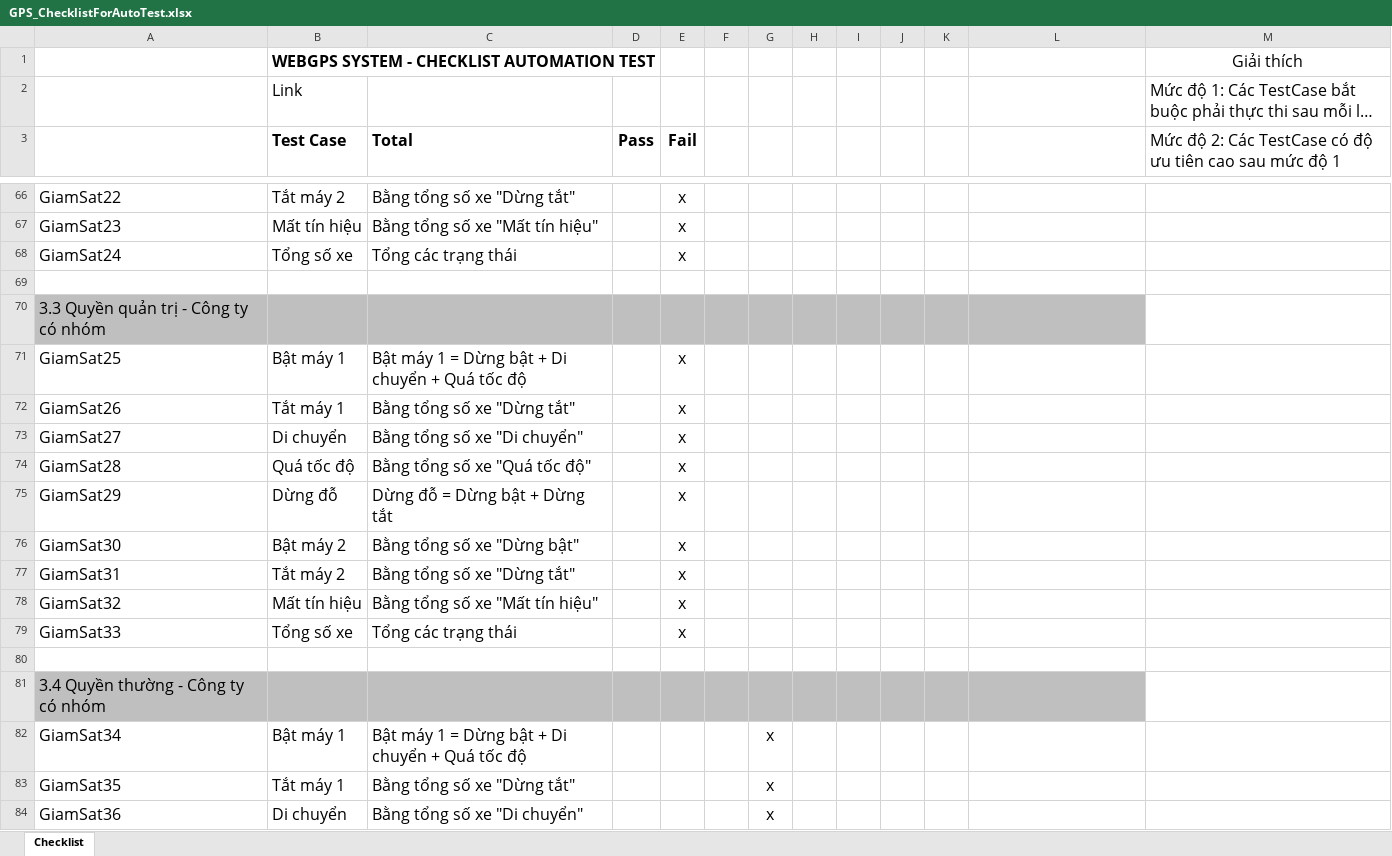
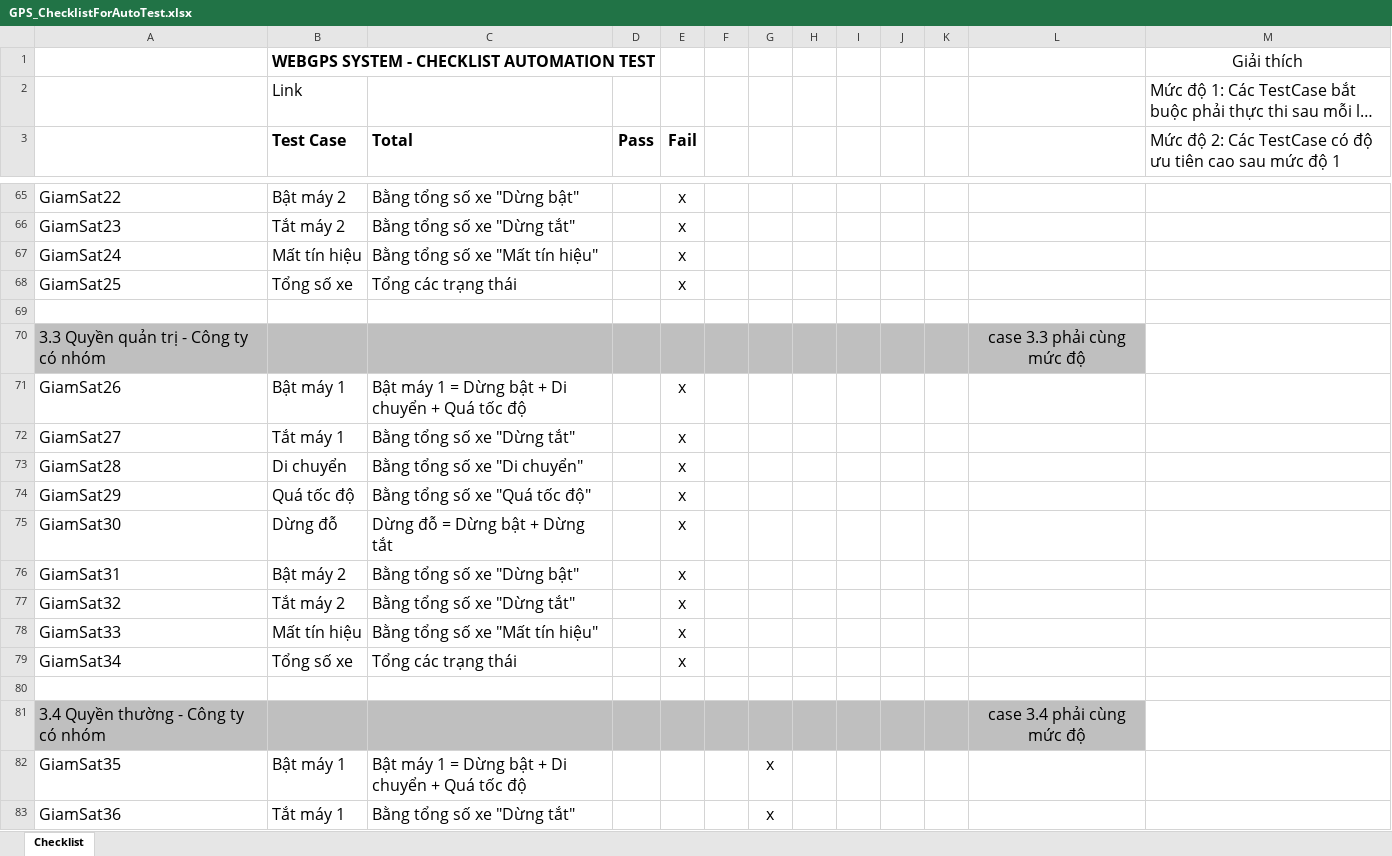
Before and after one commit to truongvck3313/ba_gpsv2, an Excel workbook: GPS_ChecklistForAutoTest.xlsx, sheet Checklist, drawn as a sheet; only a part is shown, gaps mark what is left out; long unchanged cells end in …; values as stored, in another font and other column widths than the file's, no borders; removed rows and columns are numbered as before the commit, all else as after; the diff covers the shown part only; the diff names each change by its address in the sheet, - before the commit and + after, or states it on an @@ line.

```diff
--- a/GPS_ChecklistForAutoTest.xlsx (sheet Checklist)
+++ b/GPS_ChecklistForAutoTest.xlsx (sheet Checklist)
-B65 (Test Case): Tắt máy 2
+B65 (Test Case): Bật máy 2
-C65 (Total): Bằng tổng số xe "Dừng tắt"
+C65 (Total): Bằng tổng số xe "Dừng bật"
-B66 (Test Case): Mất tín hiệu
+B66 (Test Case): Tắt máy 2
-C66 (Total): Bằng tổng số xe "Mất tín hiệu"
+C66 (Total): Bằng tổng số xe "Dừng tắt"
-B67 (Test Case): Tổng số xe
+B67 (Test Case): Mất tín hiệu
-C67 (Total): Tổng các trạng thái
+C67 (Total): Bằng tổng số xe "Mất tín hiệu"
+row 68: GiamSat25 | Tổng số xe | Tổng các trạng thái |  | x
-L70: (empty)
+L70: case 3.3 phải cùng mức độ
-row 71: GiamSat25 | Bật máy 1 | Bật máy 1 = Dừng bật + Di chuyển + Quá tốc độ |  | x
-B71 (Test Case): Tắt máy 1
+B71 (Test Case): Bật máy 1
-C71 (Total): Bằng tổng số xe "Dừng tắt"
+C71 (Total): Bật máy 1 = Dừng bật + Di chuyển + Quá tốc độ
-B72 (Test Case): Di chuyển
+B72 (Test Case): Tắt máy 1
-C72 (Total): Bằng tổng số xe "Di chuyển"
+C72 (Total): Bằng tổng số xe "Dừng tắt"
-B73 (Test Case): Quá tốc độ
+B73 (Test Case): Di chuyển
-C73 (Total): Bằng tổng số xe "Quá tốc độ"
+C73 (Total): Bằng tổng số xe "Di chuyển"
-B74 (Test Case): Dừng đỗ
+B74 (Test Case): Quá tốc độ
-C74 (Total): Dừng đỗ = Dừng bật + Dừng tắt
+C74 (Total): Bằng tổng số xe "Quá tốc độ"
-B75 (Test Case): Bật máy 2
+B75 (Test Case): Dừng đỗ
-C75 (Total): Bằng tổng số xe "Dừng bật"
+C75 (Total): Dừng đỗ = Dừng bật + Dừng tắt
-B76 (Test Case): Tắt máy 2
+B76 (Test Case): Bật máy 2
-C76 (Total): Bằng tổng số xe "Dừng tắt"
+C76 (Total): Bằng tổng số xe "Dừng bật"
-B77 (Test Case): Mất tín hiệu
+B77 (Test Case): Tắt máy 2
-C77 (Total): Bằng tổng số xe "Mất tín hiệu"
+C77 (Total): Bằng tổng số xe "Dừng tắt"
-B78 (Test Case): Tổng số xe
+B78 (Test Case): Mất tín hiệu
-C78 (Total): Tổng các trạng thái
+C78 (Total): Bằng tổng số xe "Mất tín hiệu"
+row 79: GiamSat34 | Tổng số xe | Tổng các trạng thái |  | x
-L81: (empty)
+L81: case 3.4 phải cùng mức độ
-row 82: GiamSat34 | Bật máy 1 | Bật máy 1 = Dừng bật + Di chuyển + Quá tốc độ |  |  |  | x
-B82 (Test Case): Tắt máy 1
+B82 (Test Case): Bật máy 1
-C82 (Total): Bằng tổng số xe "Dừng tắt"
+C82 (Total): Bật máy 1 = Dừng bật + Di chuyển + Quá tốc độ
-B83 (Test Case): Di chuyển
+B83 (Test Case): Tắt máy 1
-C83 (Total): Bằng tổng số xe "Di chuyển"
+C83 (Total): Bằng tổng số xe "Dừng tắt"
```
Also changed, not shown: 16 added rows, 12 removed rows, 126 edited cells and cell formats elsewhere in this sheet, bangluudulieu_tamthoi.xlsx, 10 other files.
